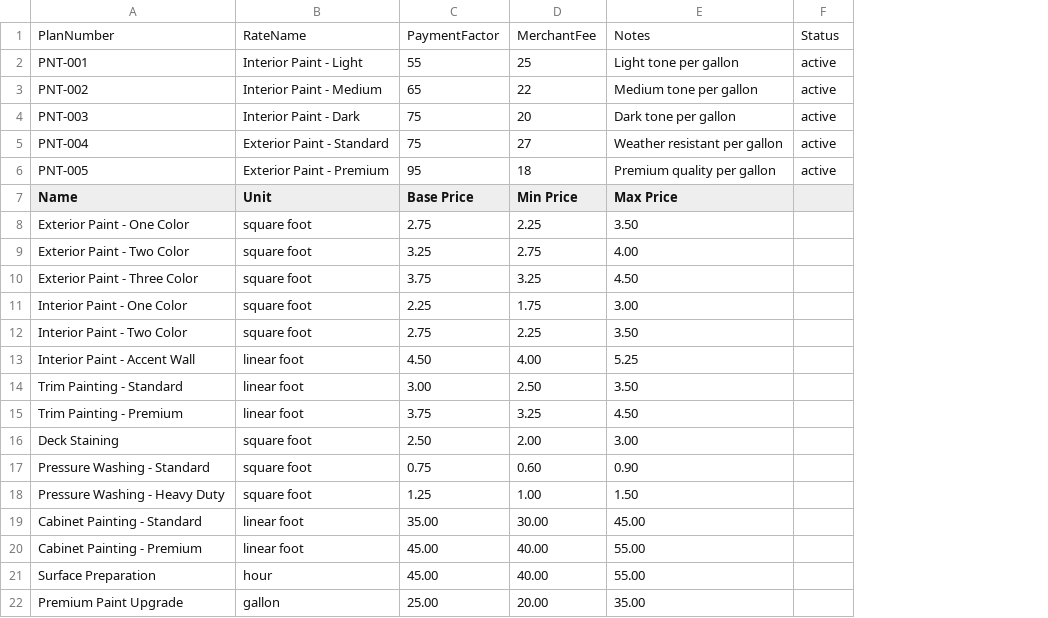
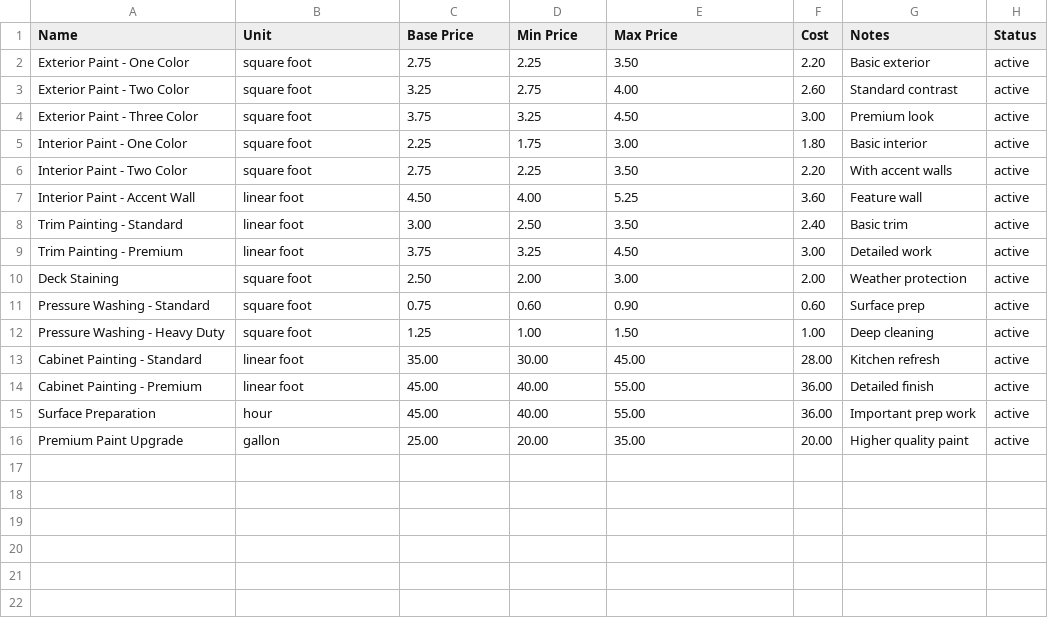
Before and after one commit to Sallahudin001/SereensProject, a CSV file: public/templates/paint-pricing-template.csv, drawn as a sheet; removed rows and columns are numbered as before the commit, all else as after; the diff names each change by its address in the sheet, - before the commit and + after, or states it on an @@ line.

```diff
--- a/public/templates/paint-pricing-template.csv
+++ b/public/templates/paint-pricing-template.csv
+column F (Cost), rows 2-16: 2.20 | 2.60 | 3.00 | 1.80 | 2.20 | 3.60 | 2.40 | 3.00 | 2.00 | 0.60 | 1.00 | 28.00 | 36.00 | 36.00 | 20.00
+column G (Notes), rows 2-16: Basic exterior | Standard contrast | Premium look | Basic interior | With accent walls | Feature wall | Basic trim | Detailed work | Weather protection | Surface prep | Deep cleaning | Kitchen refresh | Detailed finish | Important prep work | Higher quality paint
-row 1: PlanNumber | RateName | PaymentFactor | MerchantFee | Notes | Status
-row 2: PNT-001 | Interior Paint - Light | 55 | 25 | Light tone per gallon | active
-row 3: PNT-002 | Interior Paint - Medium | 65 | 22 | Medium tone per gallon | active
-row 4: PNT-003 | Interior Paint - Dark | 75 | 20 | Dark tone per gallon | active
-row 5: PNT-004 | Exterior Paint - Standard | 75 | 27 | Weather resistant per gallon | active
-row 6: PNT-005 | Exterior Paint - Premium | 95 | 18 | Premium quality per gallon | active
-H1: (empty)
+H1: Status
-H2:H16 (Status): (empty)
+H2:H16 (Status): active
```
Also changed, not shown: public/templates/garage-pricing-template.csv, public/templates/hvac-pricing-template.csv, 14 other files.
